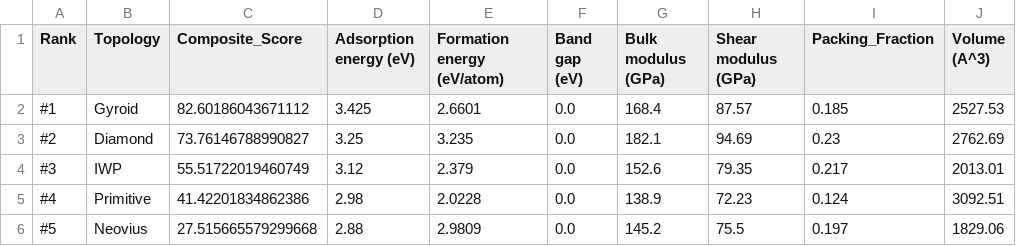
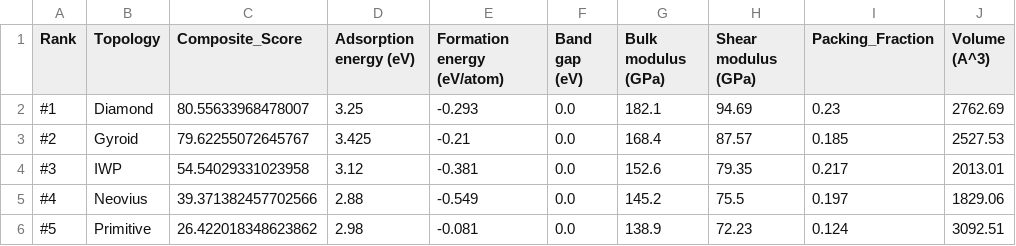
Before and after one commit to amar-codes02/Multi-Property-CGCNN-LiS, a CSV file: data/rekapitulasi_peringkat_akhir_tpms_pd.csv, drawn as a sheet.

```diff
--- a/data/rekapitulasi_peringkat_akhir_tpms_pd.csv
+++ b/data/rekapitulasi_peringkat_akhir_tpms_pd.csv
@@ -1,6 +1,6 @@
 Rank,Topology,Composite_Score,Adsorption energy (eV),Formation energy (eV/atom),Band gap (eV),Bulk modulus (GPa),Shear modulus (GPa),Packing_Fraction,Volume (A^3)
-#1,Gyroid,82.60186043671112,3.425,2.6601,0.0,168.4,87.57,0.185,2527.53
-#2,Diamond,73.76146788990827,3.25,3.235,0.0,182.1,94.69,0.23,2762.69
-#3,IWP,55.51722019460749,3.12,2.379,0.0,152.6,79.35,0.217,2013.01
-#4,Primitive,41.42201834862386,2.98,2.0228,0.0,138.9,72.23,0.124,3092.51
-#5,Neovius,27.515665579299668,2.88,2.9809,0.0,145.2,75.5,0.197,1829.06
+#1,Diamond,80.55633968478007,3.25,-0.293,0.0,182.1,94.69,0.23,2762.69
+#2,Gyroid,79.62255072645767,3.425,-0.21,0.0,168.4,87.57,0.185,2527.53
+#3,IWP,54.54029331023958,3.12,-0.381,0.0,152.6,79.35,0.217,2013.01
+#4,Neovius,39.371382457702566,2.88,-0.549,0.0,145.2,75.5,0.197,1829.06
+#5,Primitive,26.422018348623862,2.98,-0.081,0.0,138.9,72.23,0.124,3092.51
```
Also changed, not shown: 41 other files.
